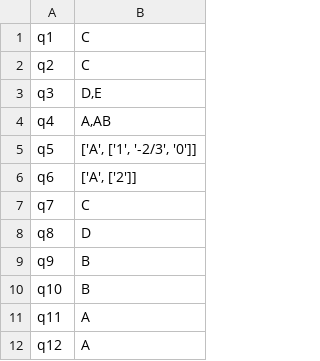
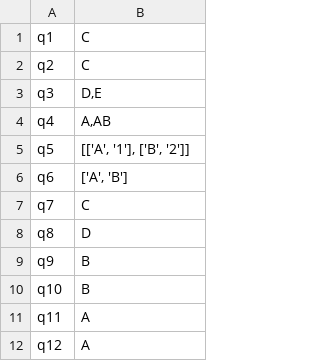
Before and after one commit to OwenBadel/Encuestas_Salud, a CSV file: samples/community/UmarFarootAPS/answer_key.csv, drawn as a sheet; only a part is shown.

Commit message:
feat: support for multiple-correct-weighted answer key (#166)
* feat: support for multiple-correct-weighted answer key; minor refactor evaluation schema

* fix: update validation

```diff
--- a/samples/community/UmarFarootAPS/answer_key.csv
+++ b/samples/community/UmarFarootAPS/answer_key.csv
@@ -4,4 +4,4 @@ q3,"D,E"
 q4,"A,AB"
-q5,"['A', ['1', '-2/3', '0']]"
-q6,"['A', ['2']]"
+q5,"[['A', '1'], ['B', '2']]"
+q6,"['A', 'B']"
 q7,C
```
Also changed, not shown: 17 other files.
